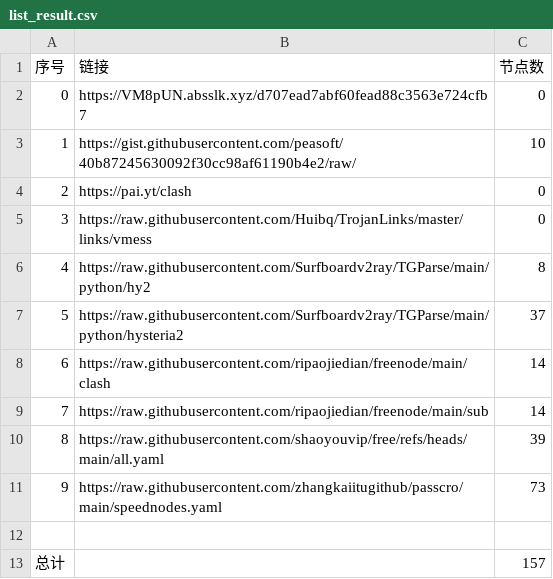
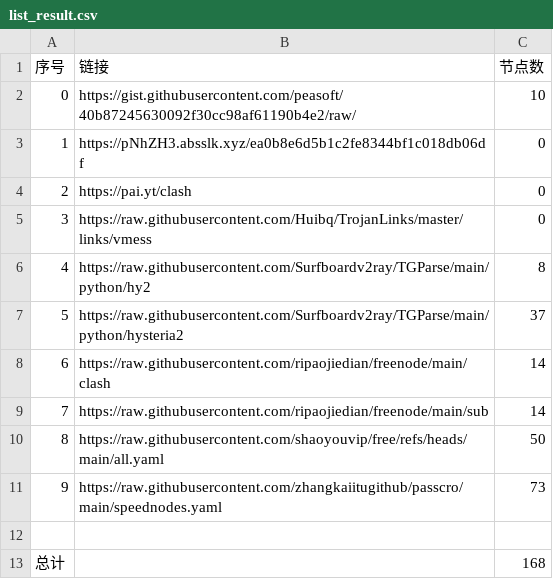
Before and after one commit to masprox/NoMoreWalls, a CSV file: list_result.csv, drawn as a sheet.

```diff
--- a/list_result.csv
+++ b/list_result.csv
@@ -1,4 +1,4 @@
 序号,链接,节点数
-0,https://VM8pUN.absslk.xyz/d707ead7abf60fead88c3563e724cfb7,0
-1,https://gist.githubusercontent.com/peasoft/40b87245630092f30cc98af61190b4e2/raw/,10
+0,https://gist.githubusercontent.com/peasoft/40b87245630092f30cc98af61190b4e2/raw/,10
+1,https://pNhZH3.absslk.xyz/ea0b8e6d5b1c2fe8344bf1c018db06df,0
 2,https://pai.yt/clash,0
@@ -9,5 +9,5 @@
 7,https://raw.githubusercontent.com/ripaojiedian/freenode/main/sub,14
-8,https://raw.githubusercontent.com/shaoyouvip/free/refs/heads/main/all.yaml,39
+8,https://raw.githubusercontent.com/shaoyouvip/free/refs/heads/main/all.yaml,50
 9,https://raw.githubusercontent.com/zhangkaiitugithub/passcro/main/speednodes.yaml,73
 
-总计,,157
+总计,,168
```
Also changed, not shown: 25 other files.
